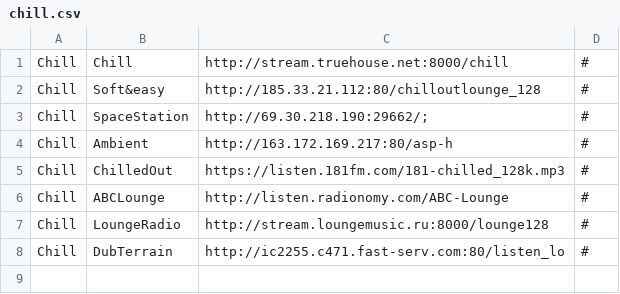
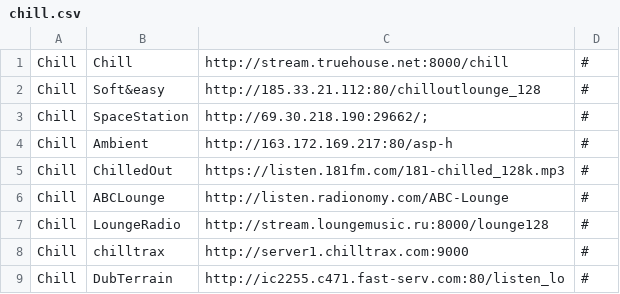
Before and after one commit to spokrovskiy/stations, a CSV file: chill.csv, drawn as a sheet; the diff names each change by its address in the sheet, - before the commit and + after, or states it on an @@ line.

Commit message:
Update chill.csv

```diff
--- a/chill.csv
+++ b/chill.csv
+row 8: Chill | chilltrax | http://server1.chilltrax.com:9000 | #
```
